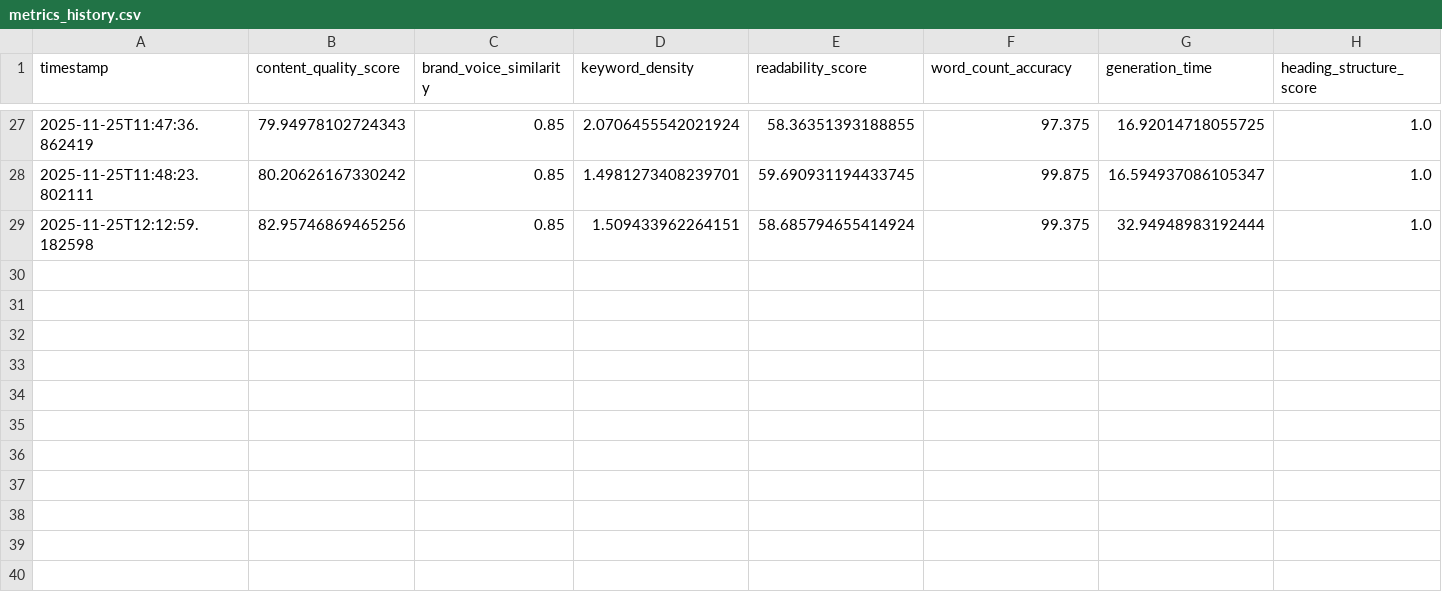
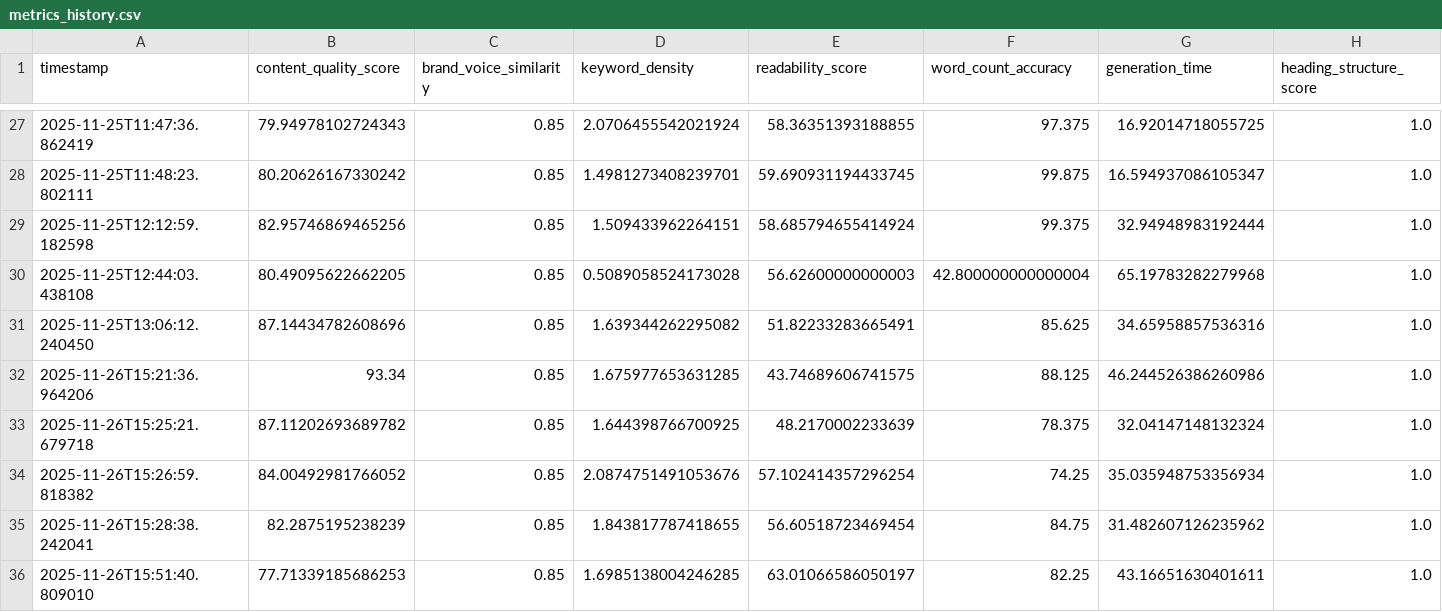
Before and after one commit to Mariam-Srour2003/ai-content-factory, a CSV file: metrics_logs/metrics_history.csv, drawn as a sheet; only a part is shown, gaps mark what is left out; rows hold the shown columns only; the diff names each change by its address in the sheet, - before the commit and + after, or states it on an @@ line.

Commit message:
finalized prompts for content writer agent

```diff
--- a/metrics_logs/metrics_history.csv
+++ b/metrics_logs/metrics_history.csv
+row 30: 2025-11-25T12:44:03.438108 | 80.49095622662205 | 0.85 | 0.5089058524173028 | 56.62600000000003 | 42.800000000000004 | 65.19783282279968 | 1.0
+row 31: 2025-11-25T13:06:12.240450 | 87.14434782608696 | 0.85 | 1.639344262295082 | 51.82233283665491 | 85.625 | 34.65958857536316 | 1.0
+row 32: 2025-11-26T15:21:36.964206 | 93.34 | 0.85 | 1.675977653631285 | 43.74689606741575 | 88.125 | 46.244526386260986 | 1.0
+row 33: 2025-11-26T15:25:21.679718 | 87.11202693689782 | 0.85 | 1.644398766700925 | 48.2170002233639 | 78.375 | 32.04147148132324 | 1.0
+row 34: 2025-11-26T15:26:59.818382 | 84.00492981766052 | 0.85 | 2.0874751491053676 | 57.102414357296254 | 74.25 | 35.035948753356934 | 1.0
+row 35: 2025-11-26T15:28:38.242041 | 82.2875195238239 | 0.85 | 1.843817787418655 | 56.60518723469454 | 84.75 | 31.482607126235962 | 1.0
+row 36: 2025-11-26T15:51:40.809010 | 77.71339185686253 | 0.85 | 1.6985138004246285 | 63.01066586050197 | 82.25 | 43.16651630401611 | 1.0
```
Also changed, not shown: 2 other files.
